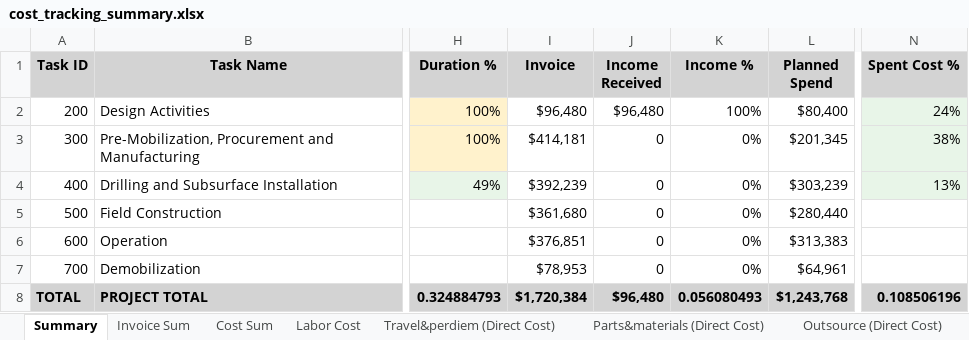
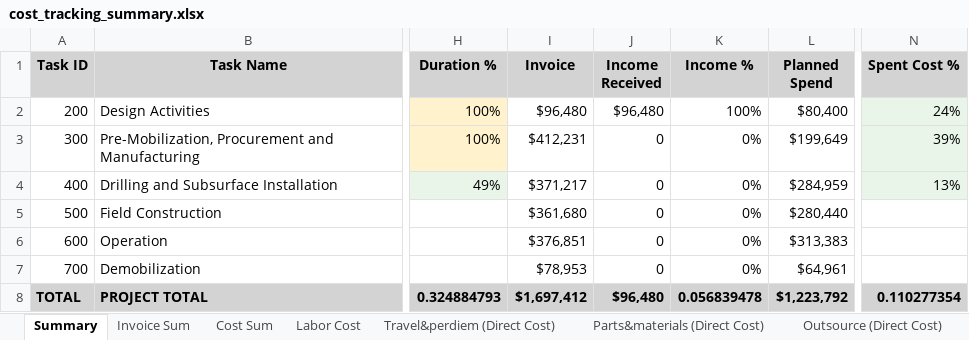
Before and after one commit to xiaosongchen1977/geo-project-tracker-sanjose2025.com, an Excel workbook: cost_tracking_summary.xlsx, sheet Summary, drawn as a sheet; only a part is shown, gaps mark what is left out; values as stored, in another font and other column widths than the file's, no borders; the diff names each change by its address in the sheet, - before the commit and + after, or states it on an @@ line.

```diff
--- a/cost_tracking_summary.xlsx (sheet Summary)
+++ b/cost_tracking_summary.xlsx (sheet Summary)
-I3 (Invoice): $414,181
+I3 (Invoice): $412,231
-L3 (Planned Spend): $201,345
+L3 (Planned Spend): $199,649
-N3 (Spent Cost %): 38%
+N3 (Spent Cost %): 39%
-I4 (Invoice): $392,239
+I4 (Invoice): $371,217
-L4 (Planned Spend): $303,239
+L4 (Planned Spend): $284,959
-I8 (Invoice): $1,720,384
+I8 (Invoice): $1,697,412
-K8 (Income %): 0.056080493
+K8 (Income %): 0.056839478
-L8 (Planned Spend): $1,243,768
+L8 (Planned Spend): $1,223,792
-N8 (Spent Cost %): 0.108506196
+N8 (Spent Cost %): 0.110277354
```
Also changed, not shown: sheet Outsource (Direct Cost), sheet Cost Sum, sheet Parts&materials (Direct Cost), sheet Invoice Sum.
